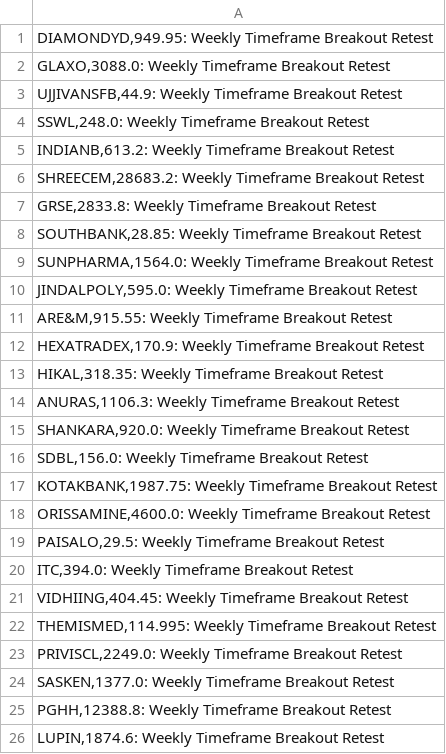
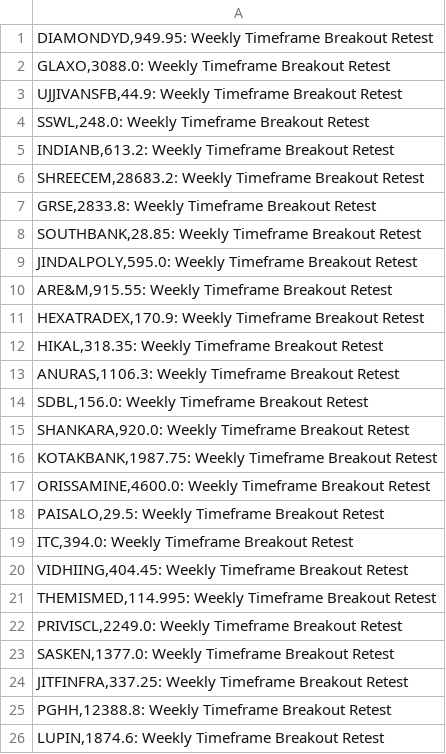
Before and after one commit to vibats/Daily_Notification_Data, a CSV file: Email_Notification_Data/Weekly_Timeframe_Breakout_Retest.csv, drawn as a sheet; only a part is shown.

```diff
--- a/Email_Notification_Data/Weekly_Timeframe_Breakout_Retest.csv
+++ b/Email_Notification_Data/Weekly_Timeframe_Breakout_Retest.csv
@@ -8,3 +8,2 @@
 "SOUTHBANK,28.85: Weekly Timeframe Breakout Retest"
-"SUNPHARMA,1564.0: Weekly Timeframe Breakout Retest"
 "JINDALPOLY,595.0: Weekly Timeframe Breakout Retest"
@@ -14,4 +13,4 @@
 "ANURAS,1106.3: Weekly Timeframe Breakout Retest"
+"SDBL,156.0: Weekly Timeframe Breakout Retest"
 "SHANKARA,920.0: Weekly Timeframe Breakout Retest"
-"SDBL,156.0: Weekly Timeframe Breakout Retest"
 "KOTAKBANK,1987.75: Weekly Timeframe Breakout Retest"
@@ -24,2 +23,3 @@
 "SASKEN,1377.0: Weekly Timeframe Breakout Retest"
+"JITFINFRA,337.25: Weekly Timeframe Breakout Retest"
 "PGHH,12388.8: Weekly Timeframe Breakout Retest"
```
Also changed, not shown: Email_Notification_Data/Daily_TimeFrame_Horizontal_Support.csv, Email_Notification_Data/Daily_Timeframe_Breakout_Retest.csv.
